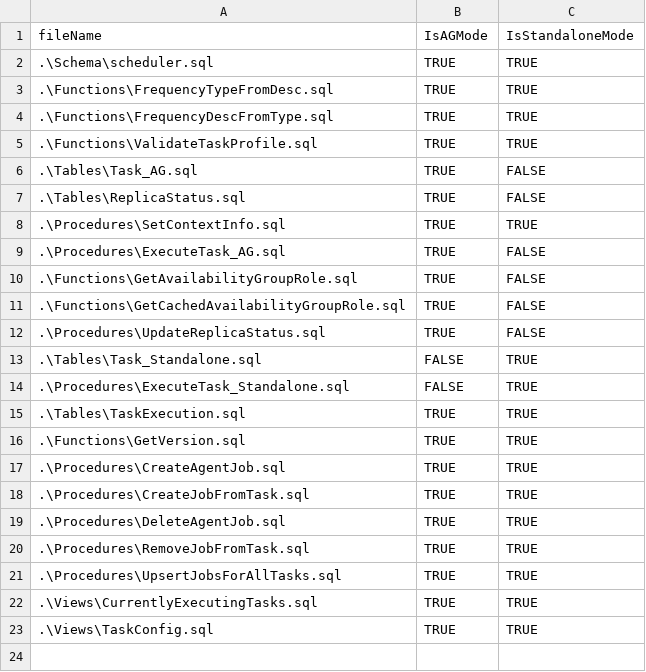
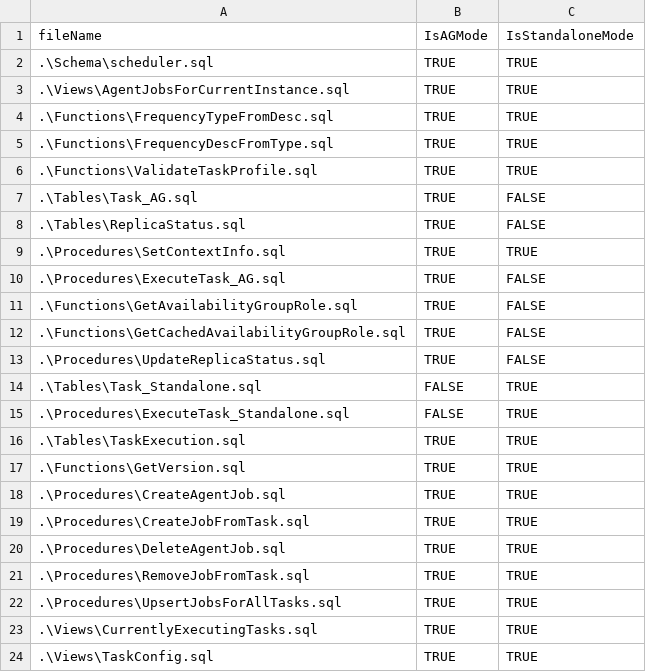
Before and after one commit to DBTrenches/tsqlscheduler, a CSV file: src/compileInclude.csv, drawn as a sheet; the diff names each change by its address in the sheet, - before the commit and + after, or states it on an @@ line.

Commit message:
extract msdb view of job

```diff
--- a/src/compileInclude.csv
+++ b/src/compileInclude.csv
+row 3: .\Views\AgentJobsForCurrentInstance.sql | TRUE | TRUE
```
Also changed, not shown: 3 other files.
